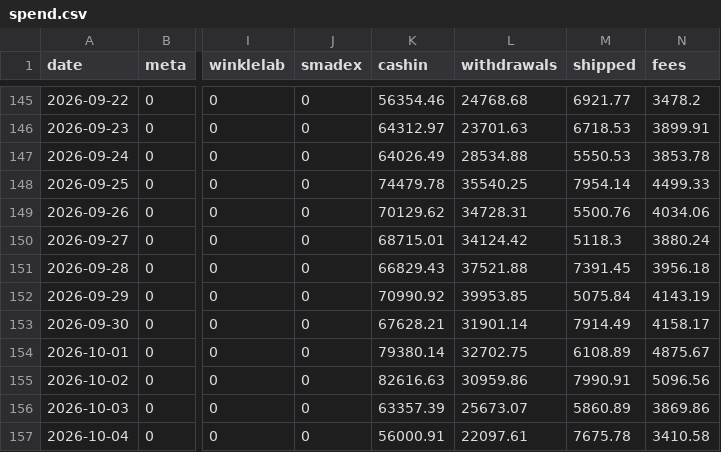
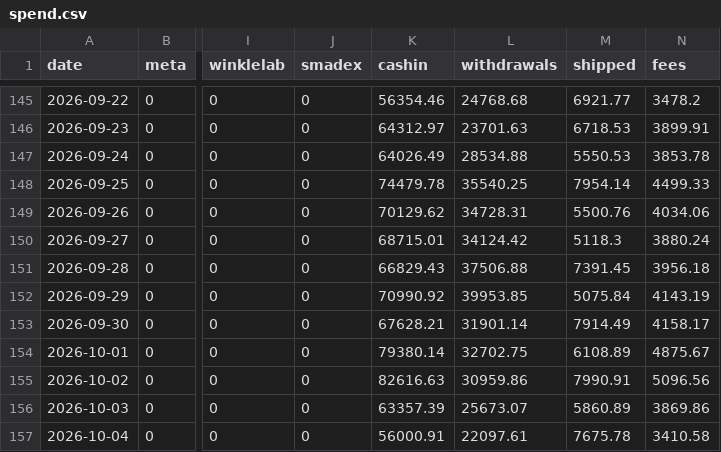
Before and after one commit to jay-slsv/vault-ad-spend-forecaster, a CSV file: spend.csv, drawn as a sheet; only a part is shown, gaps mark what is left out; the diff covers the shown part only; the diff names each change by its address in the sheet, - before the commit and + after, or states it on an @@ line.

```diff
--- a/spend.csv
+++ b/spend.csv
-L151 (withdrawals): 37521.88
+L151 (withdrawals): 37506.88
```
Also changed, not shown: 1 added row and 31 edited cells elsewhere in this file, 1 other file.
